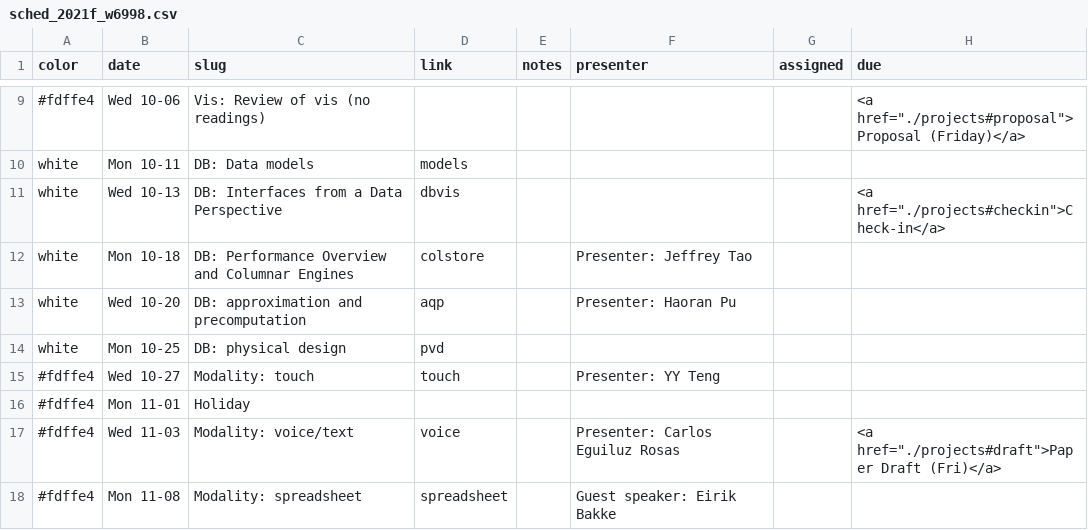
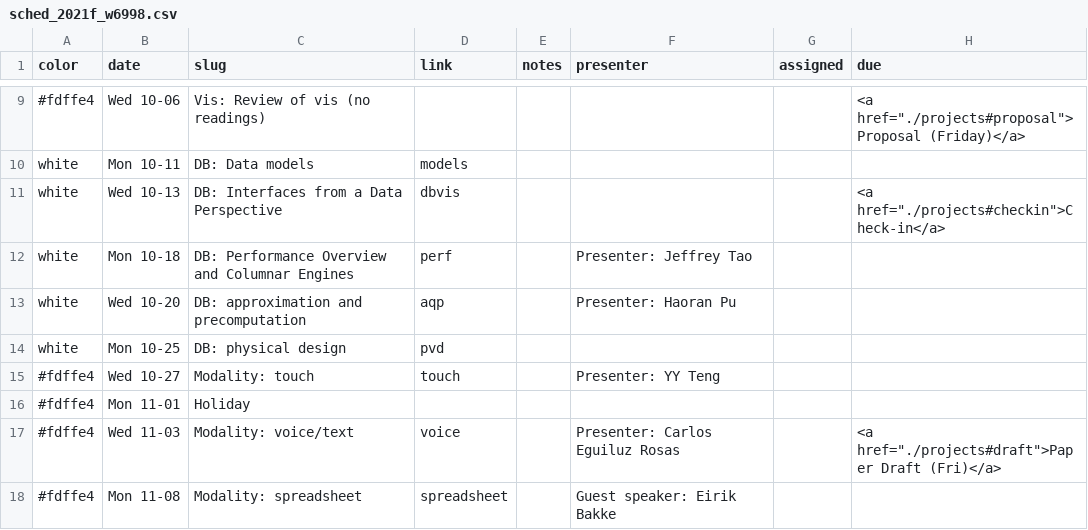
Before and after one commit to columbiaviz/columbiaviz.github.io, a CSV file: _data/sched_2021f_w6998.csv, drawn as a sheet; only a part is shown, gaps mark what is left out.

Commit message:
Update sched_2021f_w6998.csv

```diff
--- a/_data/sched_2021f_w6998.csv
+++ b/_data/sched_2021f_w6998.csv
@@ -11,3 +11,3 @@ white,Mon 10-11,DB: Data models,models,,,,
 white,Wed 10-13,DB: Interfaces from a Data Perspective,dbvis,,,,"<a href=""./projects#checkin"">Check-in</a>"
-white,Mon 10-18,DB: Performance Overview and Columnar Engines,colstore,,Presenter: Jeffrey Tao,,
+white,Mon 10-18,DB: Performance Overview and Columnar Engines,perf,,Presenter: Jeffrey Tao,,
 white,Wed 10-20,DB: approximation and precomputation,aqp,,Presenter: Haoran Pu,,
```
